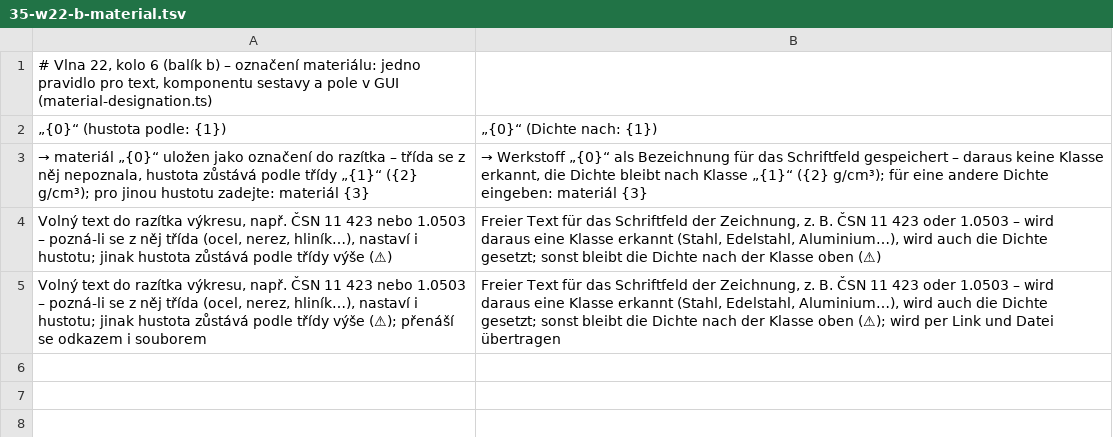
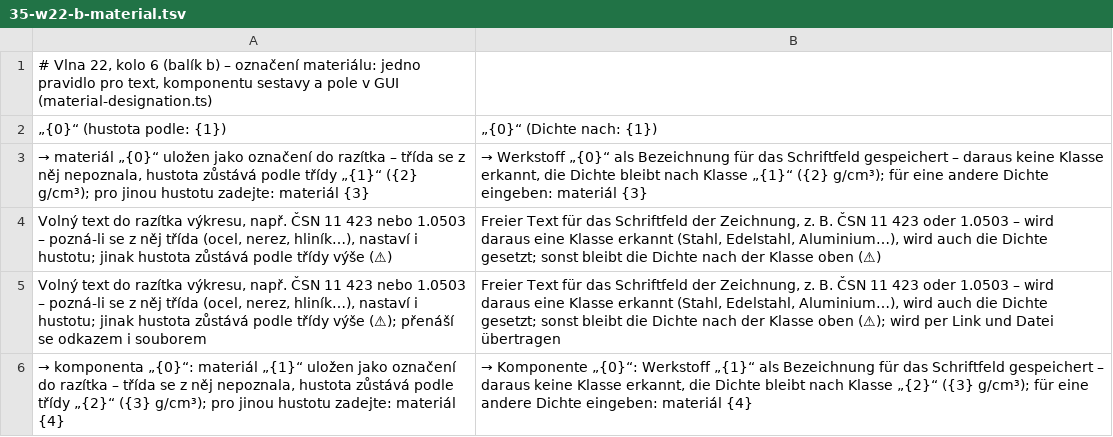
Before and after one commit to mnastrojarna-hub/Mnastrojarna-center, a TSV file: website/scripts/i18n/de/35-w22-b-material.tsv, drawn as a sheet.

```diff
--- a/website/scripts/i18n/de/35-w22-b-material.tsv
+++ b/website/scripts/i18n/de/35-w22-b-material.tsv
@@ -5 +5,2 @@ Volný text do razítka výkresu, např. ČSN 11 423 nebo 1.0503 – pozná-li s
 Volný text do razítka výkresu, např. ČSN 11 423 nebo 1.0503 – pozná-li se z něj třída (ocel, nerez, hliník…), nastaví i hustotu; jinak hustota zůstává podle třídy výše (⚠); přenáší se odkazem i souborem	Freier Text für das Schriftfeld der Zeichnung, z. B. ČSN 11 423 oder 1.0503 – wird daraus eine Klasse erkannt (Stahl, Edelstahl, Aluminium…), wird auch die Dichte gesetzt; sonst bleibt die Dichte nach der Klasse oben (⚠); wird per Link und Datei übertragen
+→ komponenta „{0}“: materiál „{1}“ uložen jako označení do razítka – třída se z něj nepoznala, hustota zůstává podle třídy „{2}“ ({3} g/cm³); pro jinou hustotu zadejte: materiál {4}	→ Komponente „{0}“: Werkstoff „{1}“ als Bezeichnung für das Schriftfeld gespeichert – daraus keine Klasse erkannt, die Dichte bleibt nach Klasse „{2}“ ({3} g/cm³); für eine andere Dichte eingeben: materiál {4}
```
Also changed, not shown: website/scripts/i18n/en/35-w22-b-material.tsv, 15 other files.
